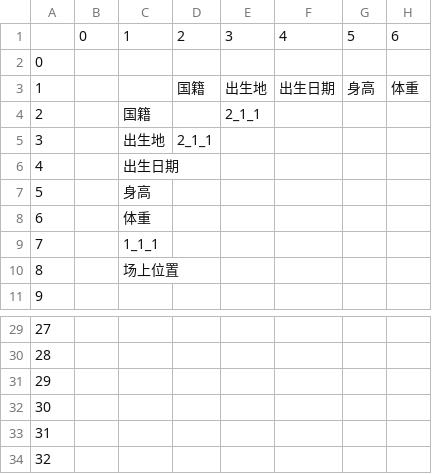
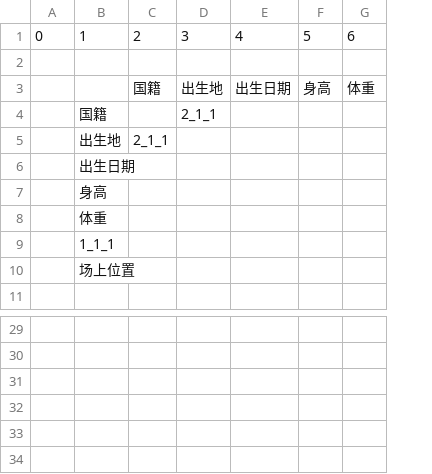
Before and after one commit to PiotrNewt/scruber, a CSV file: experiment/pattern.csv, drawn as a sheet; only a part is shown, gaps mark what is left out; rows hold the shown columns only; the diff names each change by its address in the sheet, - before the commit and + after, or states it on an @@ line.

Commit message:
prime multi-table clean

```diff
--- a/experiment/pattern.csv
+++ b/experiment/pattern.csv
-column A, rows 2-11: 0 | 1 | 2 | 3 | 4 | 5 | 6 | 7 | 8 | 9; rows 29-32: 27 | 28 | 29 | 30
-row 33: 31
-row 34: 32
```
Also changed, not shown: 5 other files.
